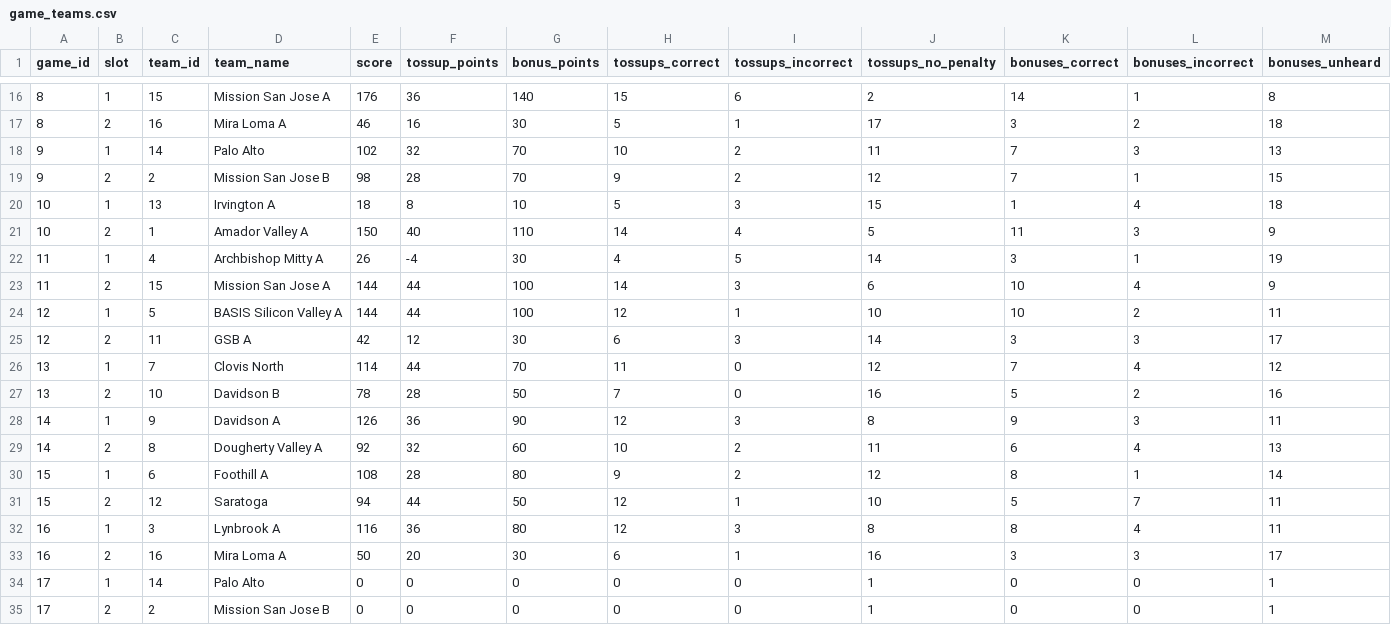
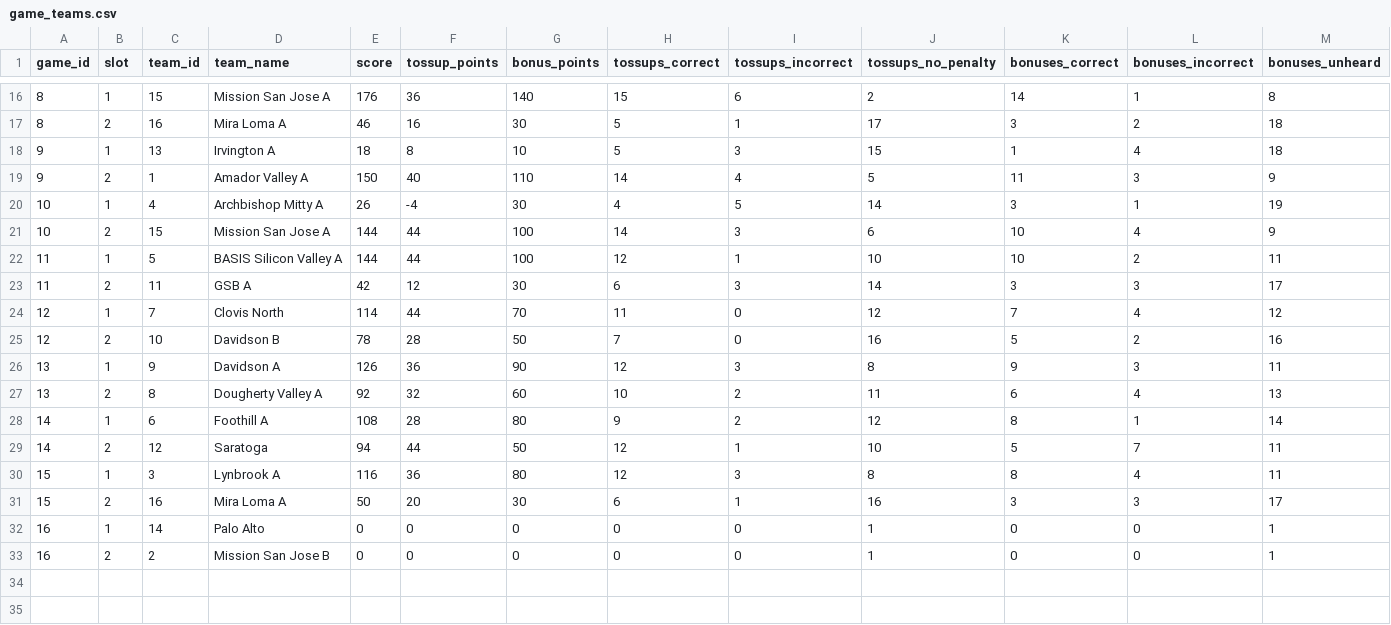
Before and after one commit to xpoes123/scibowl-org, a CSV file: stats/stanford-science-bowl/reports/playoffs/facts/game_teams.csv, drawn as a sheet; only a part is shown, gaps mark what is left out.

```diff
--- a/stats/stanford-science-bowl/reports/playoffs/facts/game_teams.csv
+++ b/stats/stanford-science-bowl/reports/playoffs/facts/game_teams.csv
@@ -17,19 +17,17 @@ game_id,slot,team_id,team_name,score,tossup_points,bonus_points,tossups_correct,
 8,2,16,Mira Loma A,46,16,30,5,1,17,3,2,18
-9,1,14,Palo Alto,102,32,70,10,2,11,7,3,13
-9,2,2,Mission San Jose B,98,28,70,9,2,12,7,1,15
-10,1,13,Irvington A,18,8,10,5,3,15,1,4,18
-10,2,1,Amador Valley A,150,40,110,14,4,5,11,3,9
-11,1,4,Archbishop Mitty A,26,-4,30,4,5,14,3,1,19
-11,2,15,Mission San Jose A,144,44,100,14,3,6,10,4,9
-12,1,5,BASIS Silicon Valley A,144,44,100,12,1,10,10,2,11
-12,2,11,GSB A,42,12,30,6,3,14,3,3,17
-13,1,7,Clovis North,114,44,70,11,0,12,7,4,12
-13,2,10,Davidson B,78,28,50,7,0,16,5,2,16
-14,1,9,Davidson A,126,36,90,12,3,8,9,3,11
-14,2,8,Dougherty Valley A,92,32,60,10,2,11,6,4,13
-15,1,6,Foothill A,108,28,80,9,2,12,8,1,14
-15,2,12,Saratoga,94,44,50,12,1,10,5,7,11
-16,1,3,Lynbrook A,116,36,80,12,3,8,8,4,11
-16,2,16,Mira Loma A,50,20,30,6,1,16,3,3,17
-17,1,14,Palo Alto,0,0,0,0,0,1,0,0,1
-17,2,2,Mission San Jose B,0,0,0,0,0,1,0,0,1
+9,1,13,Irvington A,18,8,10,5,3,15,1,4,18
+9,2,1,Amador Valley A,150,40,110,14,4,5,11,3,9
+10,1,4,Archbishop Mitty A,26,-4,30,4,5,14,3,1,19
+10,2,15,Mission San Jose A,144,44,100,14,3,6,10,4,9
+11,1,5,BASIS Silicon Valley A,144,44,100,12,1,10,10,2,11
+11,2,11,GSB A,42,12,30,6,3,14,3,3,17
+12,1,7,Clovis North,114,44,70,11,0,12,7,4,12
+12,2,10,Davidson B,78,28,50,7,0,16,5,2,16
+13,1,9,Davidson A,126,36,90,12,3,8,9,3,11
+13,2,8,Dougherty Valley A,92,32,60,10,2,11,6,4,13
+14,1,6,Foothill A,108,28,80,9,2,12,8,1,14
+14,2,12,Saratoga,94,44,50,12,1,10,5,7,11
+15,1,3,Lynbrook A,116,36,80,12,3,8,8,4,11
+15,2,16,Mira Loma A,50,20,30,6,1,16,3,3,17
+16,1,14,Palo Alto,0,0,0,0,0,1,0,0,1
+16,2,2,Mission San Jose B,0,0,0,0,0,1,0,0,1
```
Also changed, not shown: stats/stanford-science-bowl/reports/playoffs/facts/game_players.csv, stats/stanford-science-bowl/reports/playoffs/facts/game_players_by_category.csv, 18 other files.
